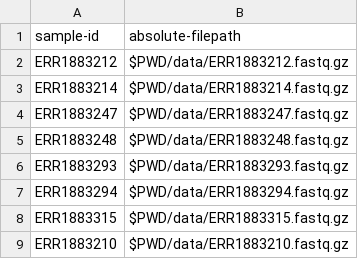
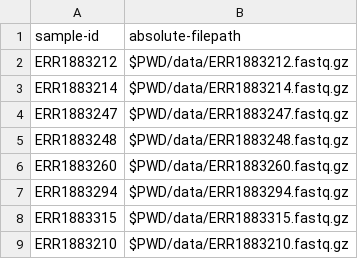
Before and after one commit to Gibbons-Lab/isb_course_2020, a TSV file: manifest.tsv, drawn as a sheet.

```diff
--- a/manifest.tsv
+++ b/manifest.tsv
@@ -5,3 +5,3 @@ ERR1883247	$PWD/data/ERR1883247.fastq.gz
 ERR1883248	$PWD/data/ERR1883248.fastq.gz
-ERR1883293	$PWD/data/ERR1883293.fastq.gz
+ERR1883260	$PWD/data/ERR1883260.fastq.gz
 ERR1883294	$PWD/data/ERR1883294.fastq.gz
```
Also changed, not shown: data/metadata.csv, metadata.tsv, 2 other files.
